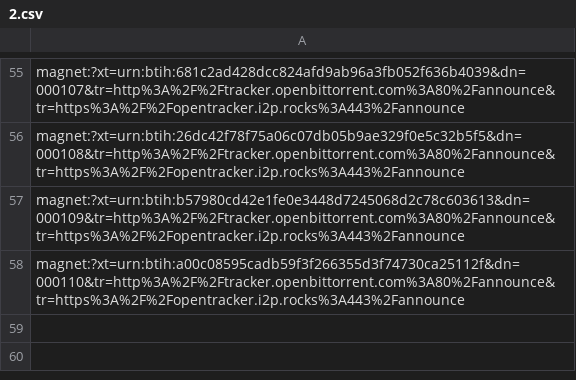
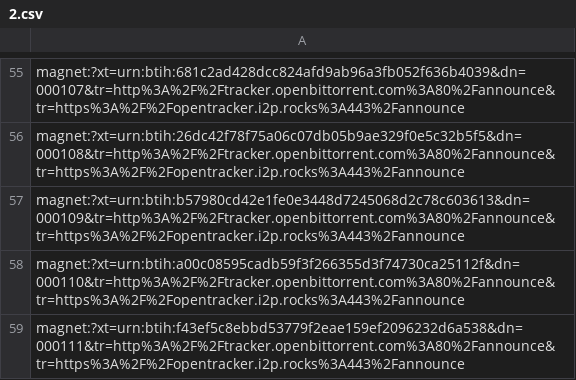
Before and after one commit to vgrichina/near-lake-torrents, a CSV file: mainnet/2.csv, drawn as a sheet; only a part is shown, gaps mark what is left out.

```diff
--- a/mainnet/2.csv
+++ b/mainnet/2.csv
@@ -58 +58,2 @@ magnet:?xt=urn:btih:b57980cd42e1fe0e3448d7245068d2c78c603613&dn=000109&tr=http%3
 magnet:?xt=urn:btih:a00c08595cadb59f3f266355d3f74730ca25112f&dn=000110&tr=http%3A%2F%2Ftracker.openbittorrent.com%3A80%2Fannounce&tr=https%3A%2F%2Fopentracker.i2p.rocks%3A443%2Fannounce
+magnet:?xt=urn:btih:f43ef5c8ebbd53779f2eae159ef2096232d6a538&dn=000111&tr=http%3A%2F%2Ftracker.openbittorrent.com%3A80%2Fannounce&tr=https%3A%2F%2Fopentracker.i2p.rocks%3A443%2Fannounce
```
Also changed, not shown: mainnet/0.csv, mainnet/1.csv, 2 other files.
